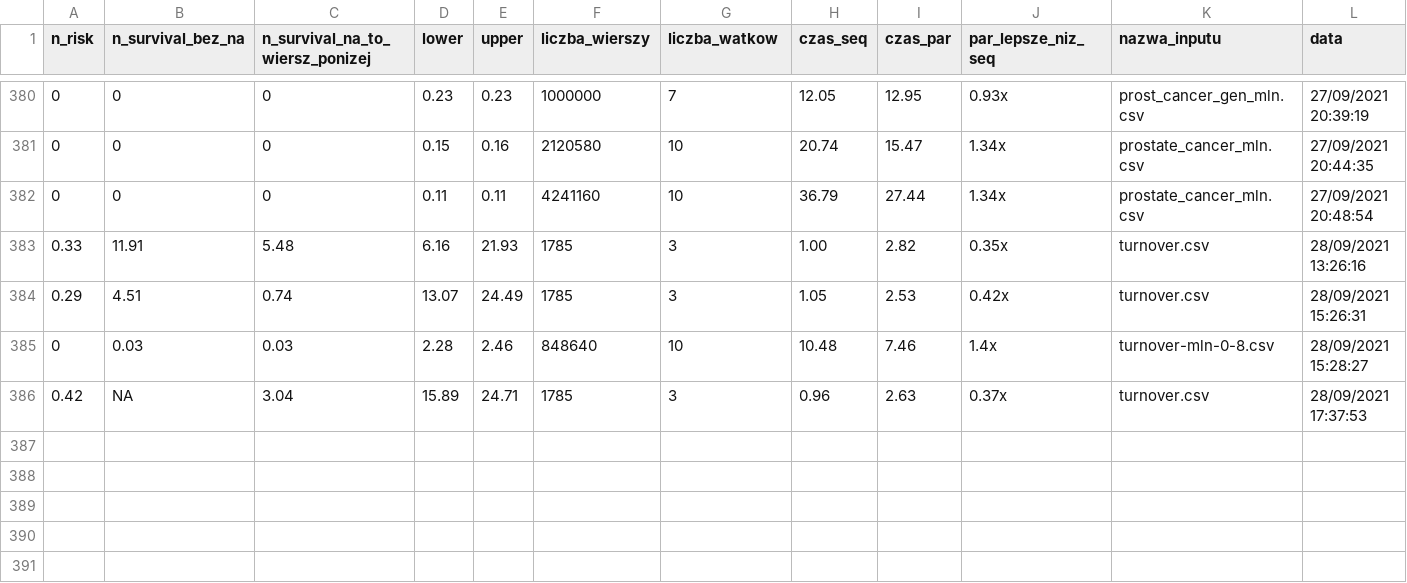
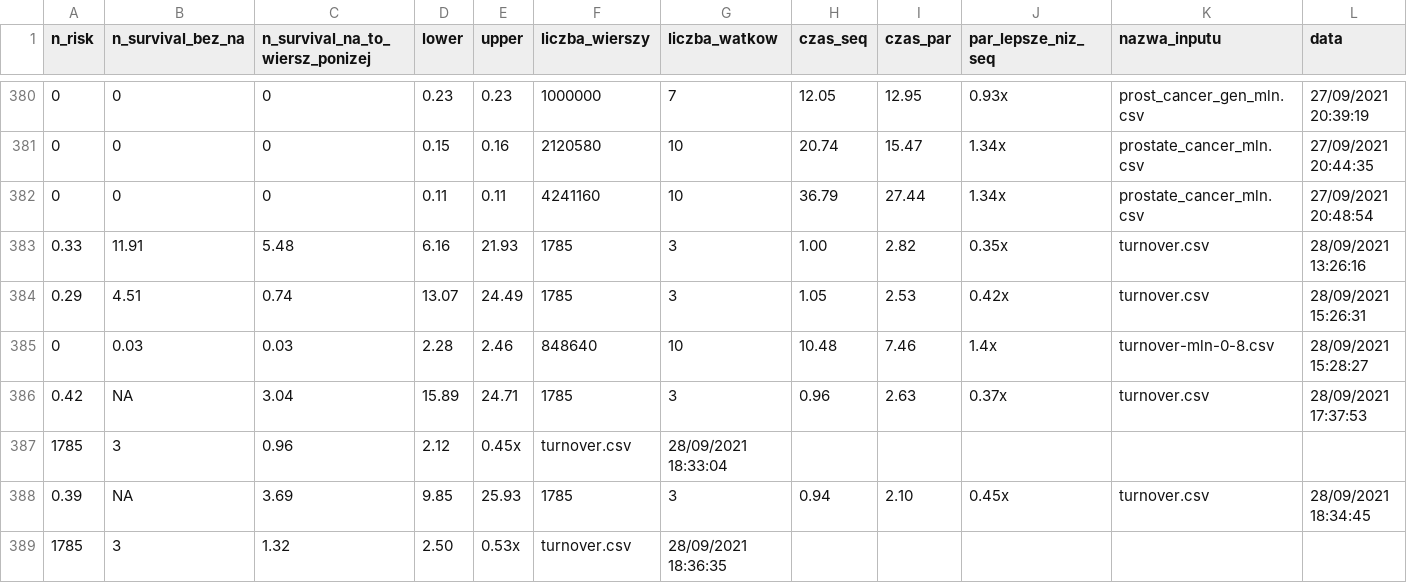
Before and after one commit to Sebastian99330/survival-analysis-parallel-programming, a CSV file: statystyki.csv, drawn as a sheet; only a part is shown, gaps mark what is left out.

Commit message:
W trakcie refact laczenie.r - nie dziala - usuniecie kol survival rm na

```diff
--- a/statystyki.csv
+++ b/statystyki.csv
@@ -386 +386,4 @@ n_risk,n_survival_bez_na,n_survival_na_to_wiersz_ponizej,lower,upper,liczba_wier
 0.42,NA,3.04,15.89,24.71,1785,3,0.96,2.63,0.37x,turnover.csv,"28/09/2021 17:37:53"
+1785,3,0.96,2.12,0.45x,turnover.csv,"28/09/2021 18:33:04"
+0.39,NA,3.69,9.85,25.93,1785,3,0.94,2.10,0.45x,turnover.csv,"28/09/2021 18:34:45"
+1785,3,1.32,2.50,0.53x,turnover.csv,"28/09/2021 18:36:35"
```
Also changed, not shown: 3 other files.
